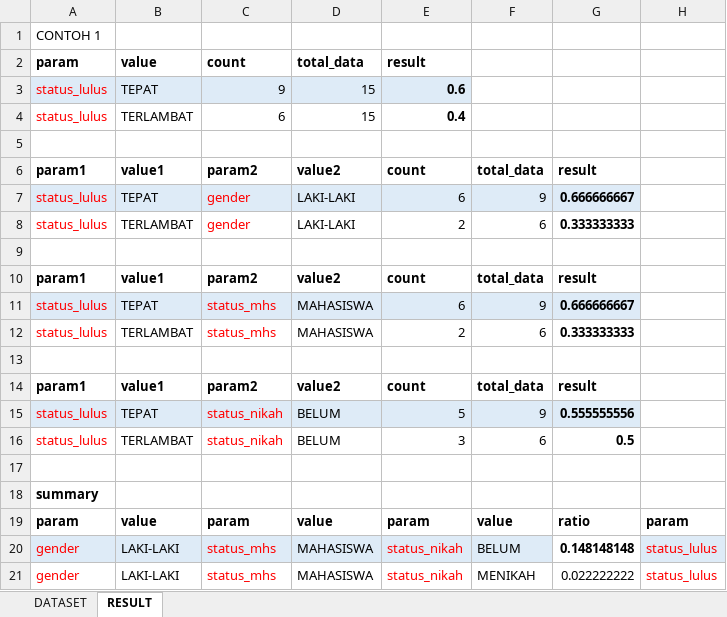
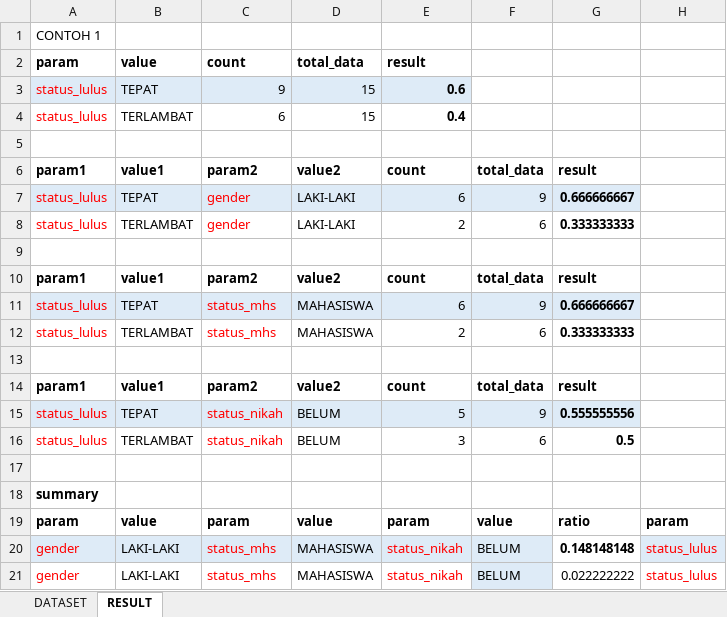
Before and after one commit to rahmatoktavian/perpustakaan, an Excel workbook: data_algo/calculation_algo_naivebayes.xlsx, sheet RESULT, drawn as a sheet; only a part is shown; values as stored, in another font and other column widths than the file's, no borders; the diff names each change by its address in the sheet, - before the commit and + after, or states it on an @@ line.

```diff
--- a/data_algo/calculation_algo_naivebayes.xlsx (sheet RESULT)
+++ b/data_algo/calculation_algo_naivebayes.xlsx (sheet RESULT)
-F21: MENIKAH
+F21: BELUM
-F21 fill: none
+F21 fill: #DEEBF7
```
Also changed, not shown: 2 other files.
